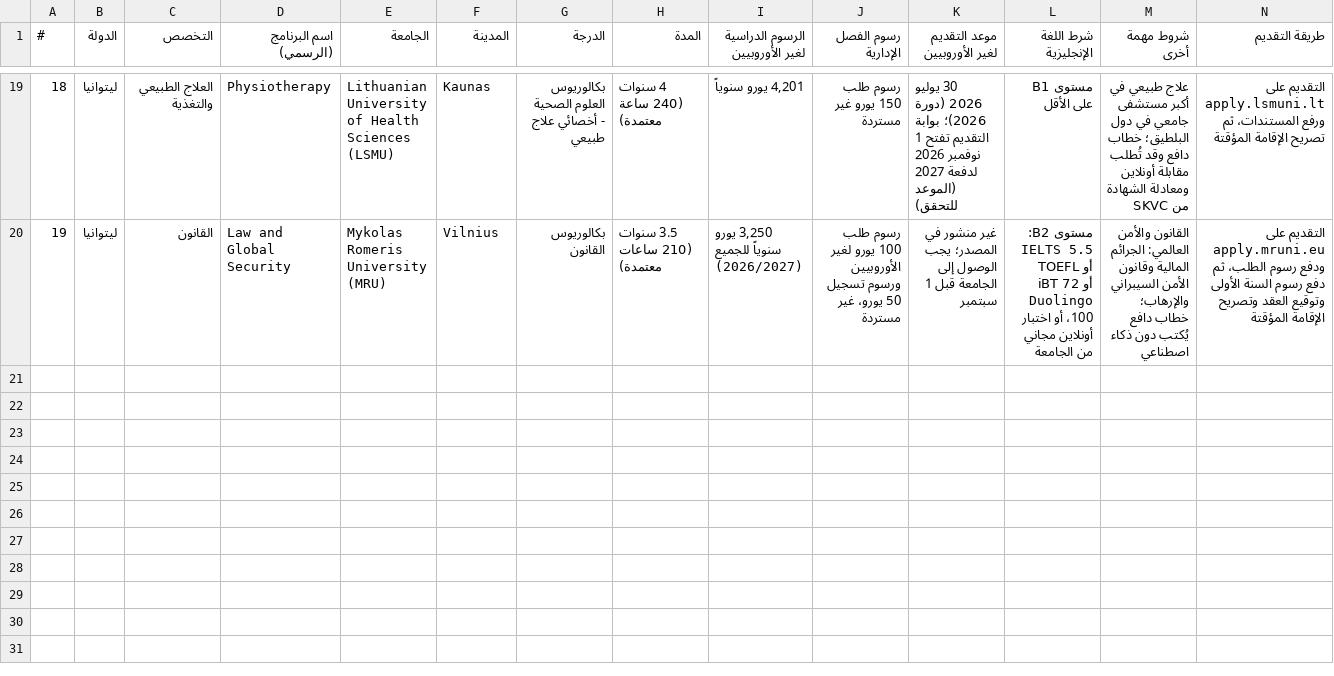
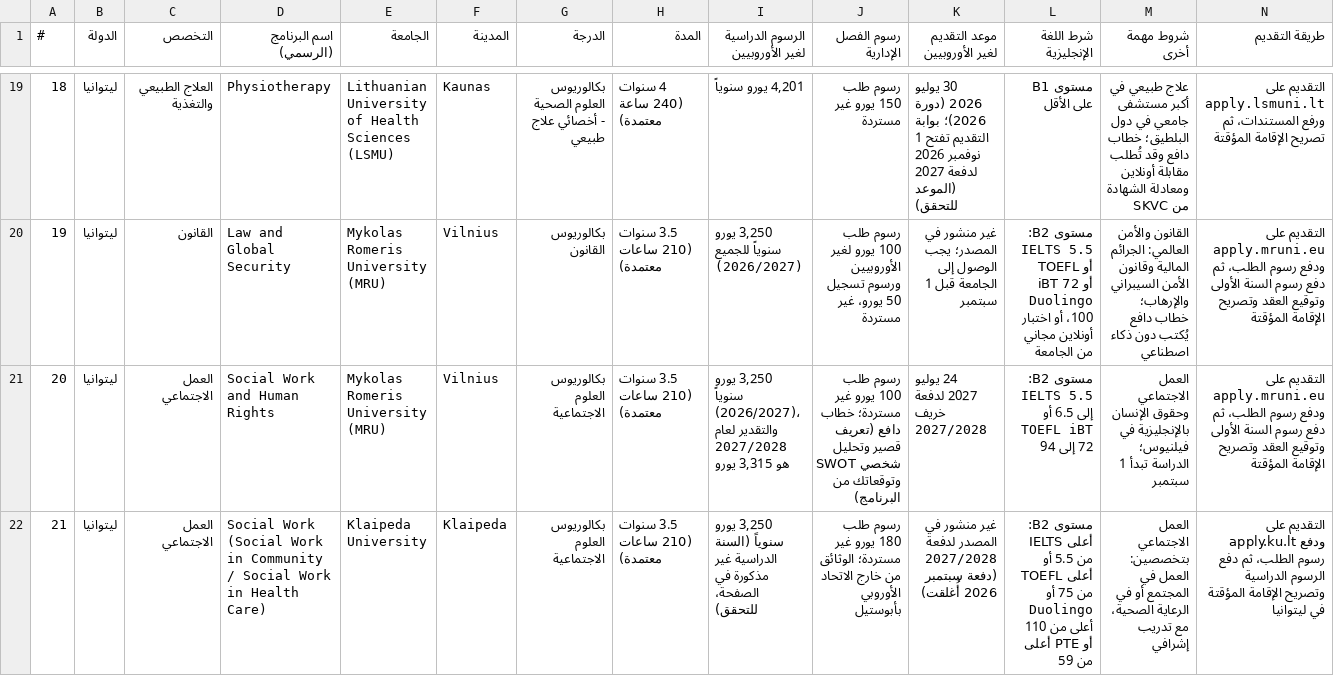
Before and after one commit to timelmallah-cpu/mynewgate, a CSV file: data/programmes_ba/lithuania.csv, drawn as a sheet; only a part is shown, gaps mark what is left out; rows hold the shown columns only; the diff covers the shown part only; the diff names each change by its address in the sheet, - before the commit and + after, or states it on an @@ line.

```diff
--- a/data/programmes_ba/lithuania.csv
+++ b/data/programmes_ba/lithuania.csv
+row 21: 20 | ليتوانيا | العمل الاجتماعي | Social Work and Human Rights | Mykolas Romeris University (MRU) | Vilnius | بكالوريوس العلوم الاجتماعية | 3.5 سنوات (210 ساعات معتمدة) | 3,250 يورو سنوياً (2026/2027)، والتقدير لعام 2027/2028 هو 3,315 يورو | رسوم طلب 100 يورو غير مستردة؛ خطاب دافع (تعريف قصير وتحليل SWOT شخصي وتوقعاتك من البرنامج) | 24 يوليو 2027 لدفعة خريف 2027/2028 | مستوى B2: IELTS 5.5 إلى 6.5 أو TOEFL iBT 72 إلى 94 | العمل الاجتماعي وحقوق الإنسان بالإنجليزية في فيلنيوس؛ الدراسة تبدأ 1 سبتمبر | التقديم على apply.mruni.eu ودفع رسوم الطلب، ثم دفع رسوم السنة الأولى وتوقيع العقد وتصريح الإقامة المؤقتة
+row 22: 21 | ليتوانيا | العمل الاجتماعي | Social Work (Social Work in Community / Social Work in Health Care) | Klaipeda University | Klaipeda | بكالوريوس العلوم الاجتماعية | 3.5 سنوات (210 ساعات معتمدة) | 3,250 يورو سنوياً (السنة الدراسية غير مذكورة في الصفحة، للتحقق) | رسوم طلب 180 يورو غير مستردة؛ الوثائق من خارج الاتحاد الأوروبي بأبوستيل | غير منشور في المصدر لدفعة 2027/2028 (دفعة سبتمبر 2026 أُغلقت) | مستوى B2: IELTS أعلى من 5.5 أو TOEFL أعلى من 75 أو Duolingo أعلى من 110 أو PTE أعلى من 59 | العمل الاجتماعي بتخصصين: العمل في المجتمع أو في الرعاية الصحية، مع تدريب إشرافي | التقديم على apply.ku.lt ودفع رسوم الطلب، ثم دفع الرسوم الدراسية وتصريح الإقامة المؤقتة في ليتوانيا
```
Also changed, not shown: 1 added row elsewhere in this file, data/programme_links.csv, data/programmes_ba/hungary.csv, 32 other files.
